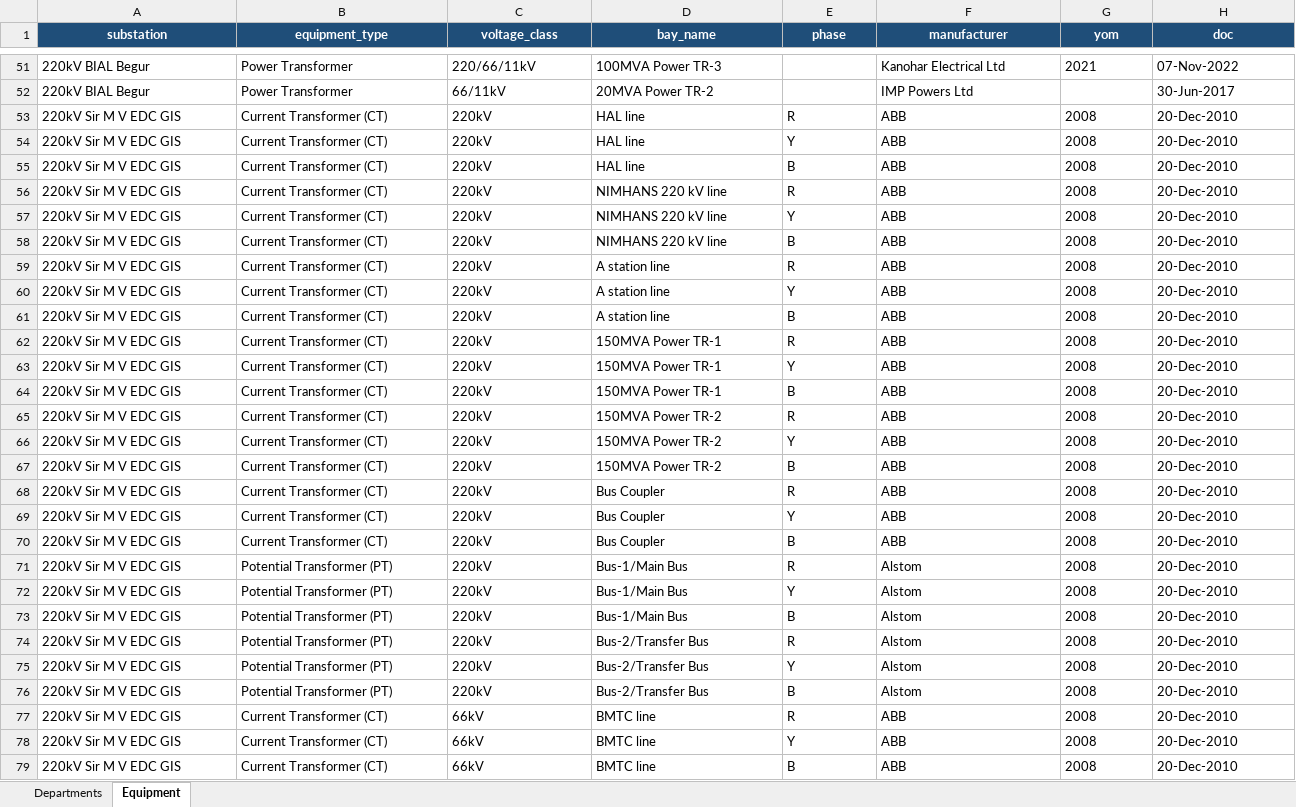
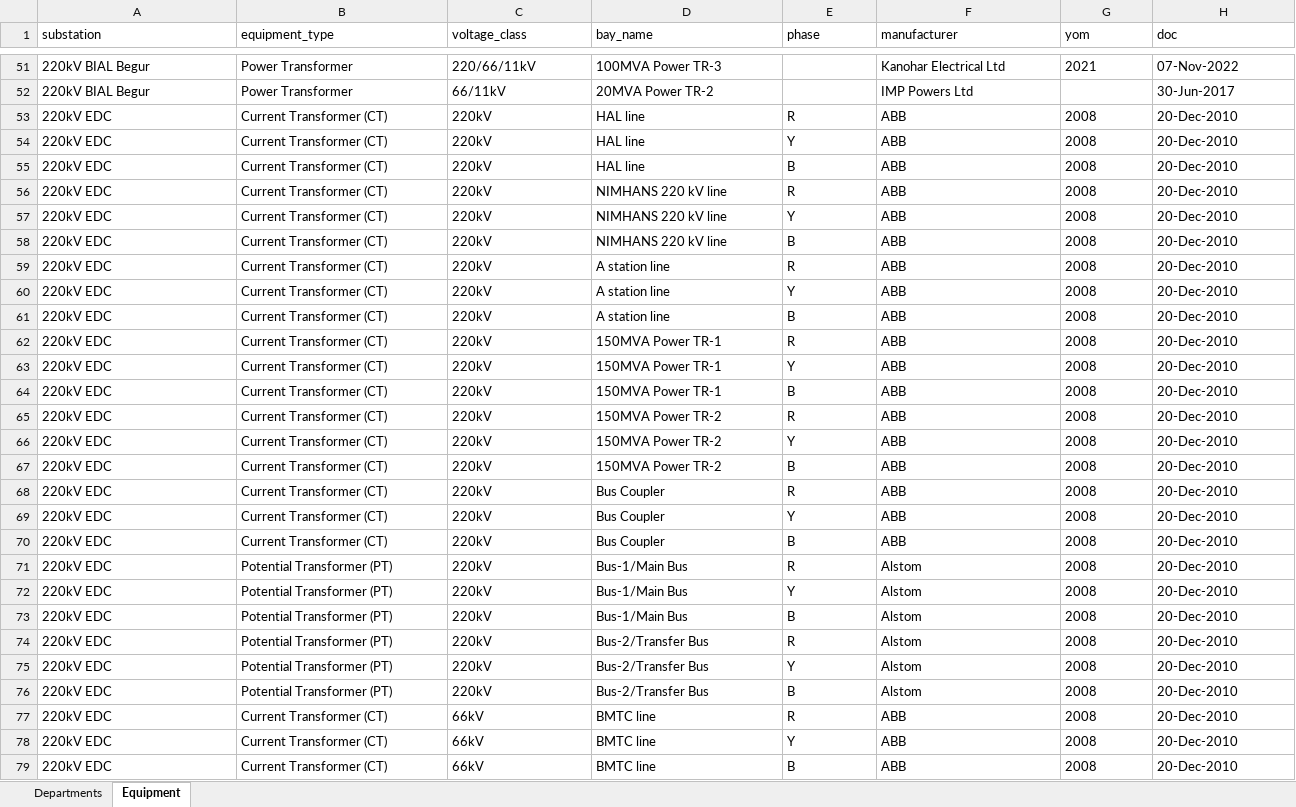
Before and after one commit to yesuvadian/Customer-API, an Excel workbook: equipment_seed.xlsx, sheet Equipment, drawn as a sheet; only a part is shown, gaps mark what is left out; values as stored, in another font and other column widths than the file's, no borders; the diff covers the shown part only; the diff names each change by its address in the sheet, - before the commit and + after, or states it on an @@ line.

Commit message:
dept updaye on seed

```diff
--- a/equipment_seed.xlsx (sheet Equipment)
+++ b/equipment_seed.xlsx (sheet Equipment)
@@ A1:H1 fill: #1F4E79 → none, bold: on → off, text colour: #FFFFFF → black, alignment: center → left @@
-A53:A79 (substation): 220kV Sir M V EDC GIS
+A53:A79 (substation): 220kV EDC
```
Also changed, not shown: 150 edited cells and cell formats elsewhere in this sheet, sheet Departments.
